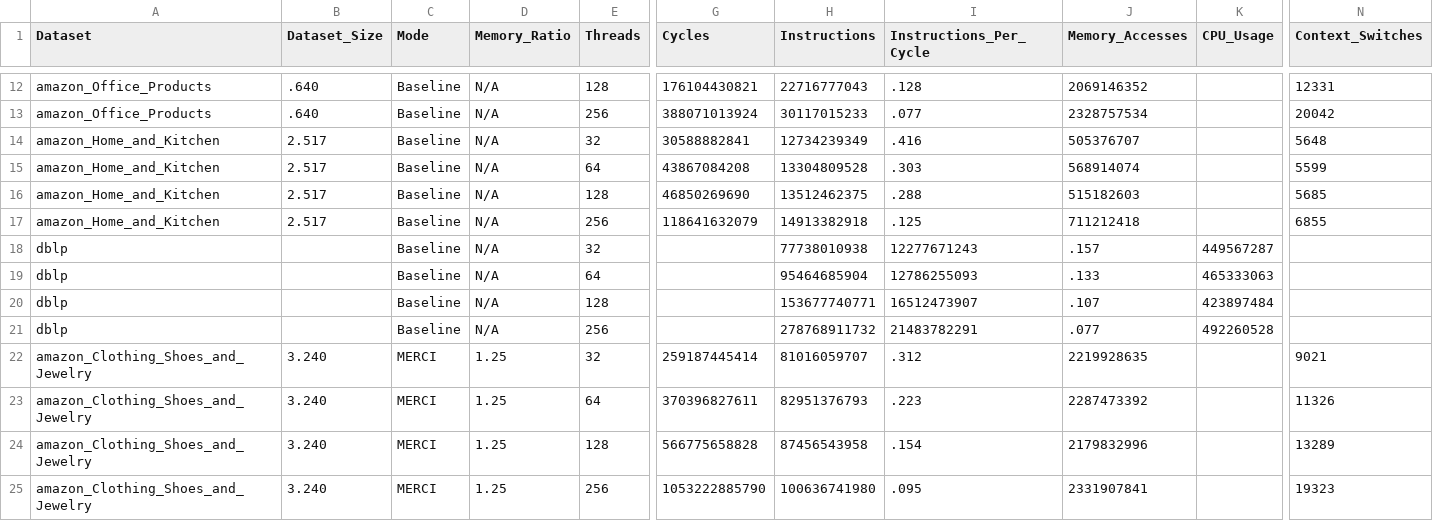
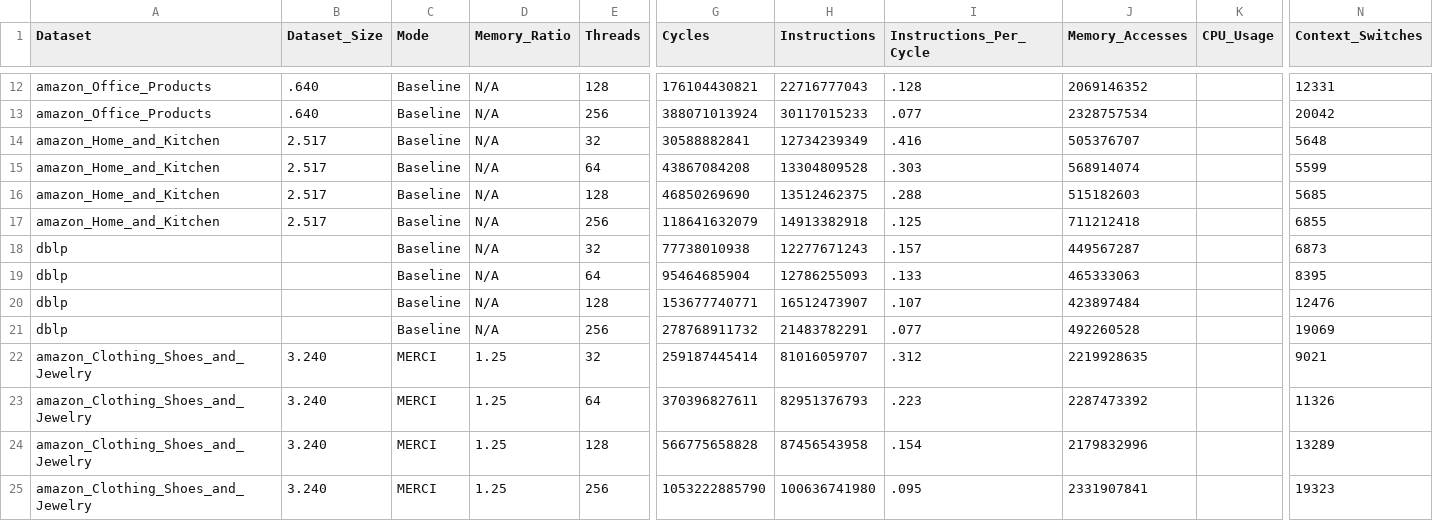
Before and after one commit to Shiva1325/MERCI, a CSV file: result/perf_metrics.csv, drawn as a sheet; only a part is shown, gaps mark what is left out; removed rows and columns are numbered as before the commit, all else as after; rows hold the shown columns only; the diff names each change by its address in the sheet, - before the commit and + after, or states it on an @@ line.

```diff
--- a/result/perf_metrics.csv
+++ b/result/perf_metrics.csv
-row 18: dblp |  | Baseline | N/A | 32 |  | 77738010938 | 12277671243 | .157 | 449567287
-row 19: dblp |  | Baseline | N/A | 64 |  | 95464685904 | 12786255093 | .133 | 465333063
-row 20: dblp |  | Baseline | N/A | 128 |  | 153677740771 | 16512473907 | .107 | 423897484
-row 21: dblp |  | Baseline | N/A | 256 |  | 278768911732 | 21483782291 | .077 | 492260528
+row 18: dblp |  | Baseline | N/A | 32 | 77738010938 | 12277671243 | .157 | 449567287 |  | 6873
+row 19: dblp |  | Baseline | N/A | 64 | 95464685904 | 12786255093 | .133 | 465333063 |  | 8395
+row 20: dblp |  | Baseline | N/A | 128 | 153677740771 | 16512473907 | .107 | 423897484 |  | 12476
+row 21: dblp |  | Baseline | N/A | 256 | 278768911732 | 21483782291 | .077 | 492260528 |  | 19069
```
